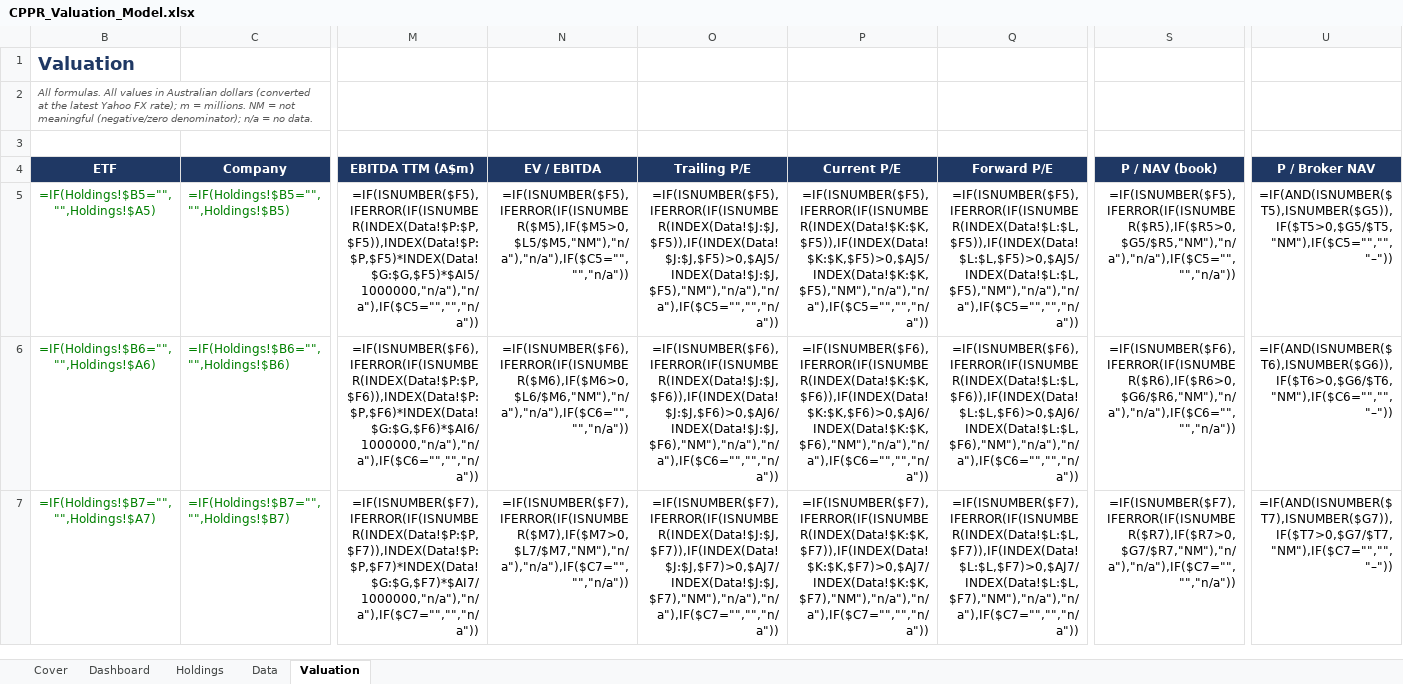
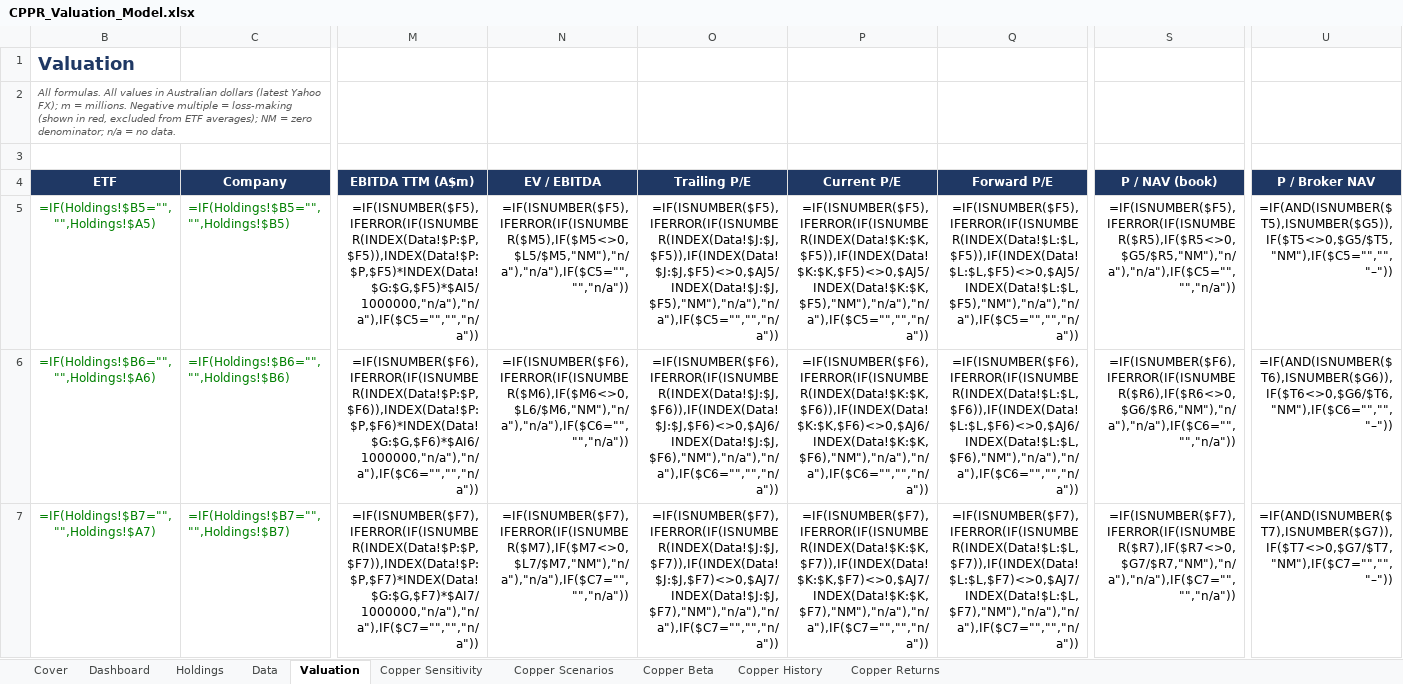
Before and after one commit to m-nihalkhan/CPPR-Valuation, an Excel workbook: CPPR_Valuation_Model.xlsx, sheet Valuation, drawn as a sheet; only a part is shown, gaps mark what is left out; values as stored, in another font and other column widths than the file's, no borders; formulas without a stored value are shown as written; conditional formats not drawn; the diff covers the shown part only; the diff names each change by its address in the sheet, - before the commit and + after, or states it on an @@ line.

```diff
--- a/CPPR_Valuation_Model.xlsx (sheet Valuation)
+++ b/CPPR_Valuation_Model.xlsx (sheet Valuation)
+sheet tab: Copper Sensitivity
+sheet tab: Copper Scenarios
+sheet tab: Copper Beta
+sheet tab: Copper History
+sheet tab: Copper Returns
-B2 (ETF): …Australian dollars (converted at the latest Yahoo FX rate); m = millions. NM = not meaningful (negative/zero denominator); n/a =…
+B2 (ETF): …Australian dollars (latest Yahoo FX); m = millions. Negative multiple = loss-making (shown in red, excluded from ETF averages); NM = zero denominator; n/a =…
-N5 (EV / EBITDA): =IF(ISNUMBER($F5),IFERROR(IF(ISNUMBER($M5),IF($M5>0,$L5/$M5,"NM"),"n/a"),"n/a"),IF($C5="","","n/a"))
+N5 (EV / EBITDA): =IF(ISNUMBER($F5),IFERROR(IF(ISNUMBER($M5),IF($M5<>0,$L5/$M5,"NM"),"n/a"),"n/a"),IF($C5="","","n/a"))
-O5 (Trailing P/E): =IF(ISNUMBER($F5),IFERROR(IF(ISNUMBER(INDEX(Data!$J:$J,$F5)),IF(INDEX(Data!$J:$J,$F5)>0,$AJ5/INDEX(Data!$J:$J,$F5),"NM"),"n/a"),"n/a"),IF($C5="","","n/a"))
+O5 (Trailing P/E): =IF(ISNUMBER($F5),IFERROR(IF(ISNUMBER(INDEX(Data!$J:$J,$F5)),IF(INDEX(Data!$J:$J,$F5)<>0,$AJ5/INDEX(Data!$J:$J,$F5),"NM"),"n/a"),"n/a"),IF($C5="","","n/a"))
-P5 (Current P/E): =IF(ISNUMBER($F5),IFERROR(IF(ISNUMBER(INDEX(Data!$K:$K,$F5)),IF(INDEX(Data!$K:$K,$F5)>0,$AJ5/INDEX(Data!$K:$K,$F5),"NM"),"n/a"),"n/a"),IF($C5="","","n/a"))
+P5 (Current P/E): =IF(ISNUMBER($F5),IFERROR(IF(ISNUMBER(INDEX(Data!$K:$K,$F5)),IF(INDEX(Data!$K:$K,$F5)<>0,$AJ5/INDEX(Data!$K:$K,$F5),"NM"),"n/a"),"n/a"),IF($C5="","","n/a"))
-Q5 (Forward P/E): =IF(ISNUMBER($F5),IFERROR(IF(ISNUMBER(INDEX(Data!$L:$L,$F5)),IF(INDEX(Data!$L:$L,$F5)>0,$AJ5/INDEX(Data!$L:$L,$F5),"NM"),"n/a"),"n/a"),IF($C5="","","n/a"))
+Q5 (Forward P/E): =IF(ISNUMBER($F5),IFERROR(IF(ISNUMBER(INDEX(Data!$L:$L,$F5)),IF(INDEX(Data!$L:$L,$F5)<>0,$AJ5/INDEX(Data!$L:$L,$F5),"NM"),"n/a"),"n/a"),IF($C5="","","n/a"))
-S5 (P / NAV (book)): =IF(ISNUMBER($F5),IFERROR(IF(ISNUMBER($R5),IF($R5>0,$G5/$R5,"NM"),"n/a"),"n/a"),IF($C5="","","n/a"))
+S5 (P / NAV (book)): =IF(ISNUMBER($F5),IFERROR(IF(ISNUMBER($R5),IF($R5<>0,$G5/$R5,"NM"),"n/a"),"n/a"),IF($C5="","","n/a"))
-U5 (P / Broker NAV): =IF(AND(ISNUMBER($T5),ISNUMBER($G5)),IF($T5>0,$G5/$T5,"NM"),IF($C5="","","–"))
+U5 (P / Broker NAV): =IF(AND(ISNUMBER($T5),ISNUMBER($G5)),IF($T5<>0,$G5/$T5,"NM"),IF($C5="","","–"))
-N6 (EV / EBITDA): =IF(ISNUMBER($F6),IFERROR(IF(ISNUMBER($M6),IF($M6>0,$L6/$M6,"NM"),"n/a"),"n/a"),IF($C6="","","n/a"))
+N6 (EV / EBITDA): =IF(ISNUMBER($F6),IFERROR(IF(ISNUMBER($M6),IF($M6<>0,$L6/$M6,"NM"),"n/a"),"n/a"),IF($C6="","","n/a"))
-O6 (Trailing P/E): =IF(ISNUMBER($F6),IFERROR(IF(ISNUMBER(INDEX(Data!$J:$J,$F6)),IF(INDEX(Data!$J:$J,$F6)>0,$AJ6/INDEX(Data!$J:$J,$F6),"NM"),"n/a"),"n/a"),IF($C6="","","n/a"))
+O6 (Trailing P/E): =IF(ISNUMBER($F6),IFERROR(IF(ISNUMBER(INDEX(Data!$J:$J,$F6)),IF(INDEX(Data!$J:$J,$F6)<>0,$AJ6/INDEX(Data!$J:$J,$F6),"NM"),"n/a"),"n/a"),IF($C6="","","n/a"))
-P6 (Current P/E): =IF(ISNUMBER($F6),IFERROR(IF(ISNUMBER(INDEX(Data!$K:$K,$F6)),IF(INDEX(Data!$K:$K,$F6)>0,$AJ6/INDEX(Data!$K:$K,$F6),"NM"),"n/a"),"n/a"),IF($C6="","","n/a"))
+P6 (Current P/E): =IF(ISNUMBER($F6),IFERROR(IF(ISNUMBER(INDEX(Data!$K:$K,$F6)),IF(INDEX(Data!$K:$K,$F6)<>0,$AJ6/INDEX(Data!$K:$K,$F6),"NM"),"n/a"),"n/a"),IF($C6="","","n/a"))
-Q6 (Forward P/E): =IF(ISNUMBER($F6),IFERROR(IF(ISNUMBER(INDEX(Data!$L:$L,$F6)),IF(INDEX(Data!$L:$L,$F6)>0,$AJ6/INDEX(Data!$L:$L,$F6),"NM"),"n/a"),"n/a"),IF($C6="","","n/a"))
+Q6 (Forward P/E): =IF(ISNUMBER($F6),IFERROR(IF(ISNUMBER(INDEX(Data!$L:$L,$F6)),IF(INDEX(Data!$L:$L,$F6)<>0,$AJ6/INDEX(Data!$L:$L,$F6),"NM"),"n/a"),"n/a"),IF($C6="","","n/a"))
-S6 (P / NAV (book)): =IF(ISNUMBER($F6),IFERROR(IF(ISNUMBER($R6),IF($R6>0,$G6/$R6,"NM"),"n/a"),"n/a"),IF($C6="","","n/a"))
+S6 (P / NAV (book)): =IF(ISNUMBER($F6),IFERROR(IF(ISNUMBER($R6),IF($R6<>0,$G6/$R6,"NM"),"n/a"),"n/a"),IF($C6="","","n/a"))
-U6 (P / Broker NAV): =IF(AND(ISNUMBER($T6),ISNUMBER($G6)),IF($T6>0,$G6/$T6,"NM"),IF($C6="","","–"))
+U6 (P / Broker NAV): =IF(AND(ISNUMBER($T6),ISNUMBER($G6)),IF($T6<>0,$G6/$T6,"NM"),IF($C6="","","–"))
-N7 (EV / EBITDA): =IF(ISNUMBER($F7),IFERROR(IF(ISNUMBER($M7),IF($M7>0,$L7/$M7,"NM"),"n/a"),"n/a"),IF($C7="","","n/a"))
+N7 (EV / EBITDA): =IF(ISNUMBER($F7),IFERROR(IF(ISNUMBER($M7),IF($M7<>0,$L7/$M7,"NM"),"n/a"),"n/a"),IF($C7="","","n/a"))
-O7 (Trailing P/E): =IF(ISNUMBER($F7),IFERROR(IF(ISNUMBER(INDEX(Data!$J:$J,$F7)),IF(INDEX(Data!$J:$J,$F7)>0,$AJ7/INDEX(Data!$J:$J,$F7),"NM"),"n/a"),"n/a"),IF($C7="","","n/a"))
+O7 (Trailing P/E): =IF(ISNUMBER($F7),IFERROR(IF(ISNUMBER(INDEX(Data!$J:$J,$F7)),IF(INDEX(Data!$J:$J,$F7)<>0,$AJ7/INDEX(Data!$J:$J,$F7),"NM"),"n/a"),"n/a"),IF($C7="","","n/a"))
-P7 (Current P/E): =IF(ISNUMBER($F7),IFERROR(IF(ISNUMBER(INDEX(Data!$K:$K,$F7)),IF(INDEX(Data!$K:$K,$F7)>0,$AJ7/INDEX(Data!$K:$K,$F7),"NM"),"n/a"),"n/a"),IF($C7="","","n/a"))
+P7 (Current P/E): =IF(ISNUMBER($F7),IFERROR(IF(ISNUMBER(INDEX(Data!$K:$K,$F7)),IF(INDEX(Data!$K:$K,$F7)<>0,$AJ7/INDEX(Data!$K:$K,$F7),"NM"),"n/a"),"n/a"),IF($C7="","","n/a"))
-Q7 (Forward P/E): =IF(ISNUMBER($F7),IFERROR(IF(ISNUMBER(INDEX(Data!$L:$L,$F7)),IF(INDEX(Data!$L:$L,$F7)>0,$AJ7/INDEX(Data!$L:$L,$F7),"NM"),"n/a"),"n/a"),IF($C7="","","n/a"))
+Q7 (Forward P/E): =IF(ISNUMBER($F7),IFERROR(IF(ISNUMBER(INDEX(Data!$L:$L,$F7)),IF(INDEX(Data!$L:$L,$F7)<>0,$AJ7/INDEX(Data!$L:$L,$F7),"NM"),"n/a"),"n/a"),IF($C7="","","n/a"))
-S7 (P / NAV (book)): =IF(ISNUMBER($F7),IFERROR(IF(ISNUMBER($R7),IF($R7>0,$G7/$R7,"NM"),"n/a"),"n/a"),IF($C7="","","n/a"))
+S7 (P / NAV (book)): =IF(ISNUMBER($F7),IFERROR(IF(ISNUMBER($R7),IF($R7<>0,$G7/$R7,"NM"),"n/a"),"n/a"),IF($C7="","","n/a"))
-U7 (P / Broker NAV): =IF(AND(ISNUMBER($T7),ISNUMBER($G7)),IF($T7>0,$G7/$T7,"NM"),IF($C7="","","–"))
+U7 (P / Broker NAV): =IF(AND(ISNUMBER($T7),ISNUMBER($G7)),IF($T7<>0,$G7/$T7,"NM"),IF($C7="","","–"))
```
Also changed, not shown: 882 edited cells elsewhere in this sheet, sheet Data, sheet Dashboard, sheet Cover, hidden cells, 4 other files.
